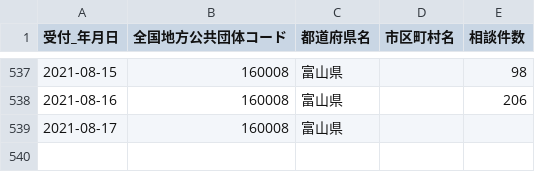
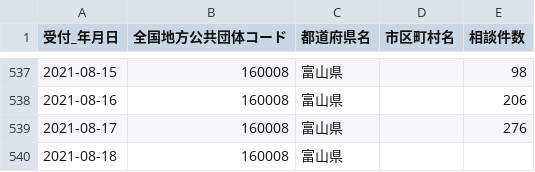
Before and after one commit to terachan0117/covid19-toyama-opendata, a CSV file: data/160008_toyama_covid19_call_center.csv, drawn as a sheet; only a part is shown, gaps mark what is left out.

```diff
--- a/data/160008_toyama_covid19_call_center.csv
+++ b/data/160008_toyama_covid19_call_center.csv
@@ -538,2 +538,3 @@
 2021-08-16,160008,富山県,,206
-2021-08-17,160008,富山県,,
+2021-08-17,160008,富山県,,276
+2021-08-18,160008,富山県,,
```
Also changed, not shown: data/160008_toyama_covid19_antigen_test_people.csv, data/160008_toyama_covid19_confirm_negative.csv, 7 other files.
